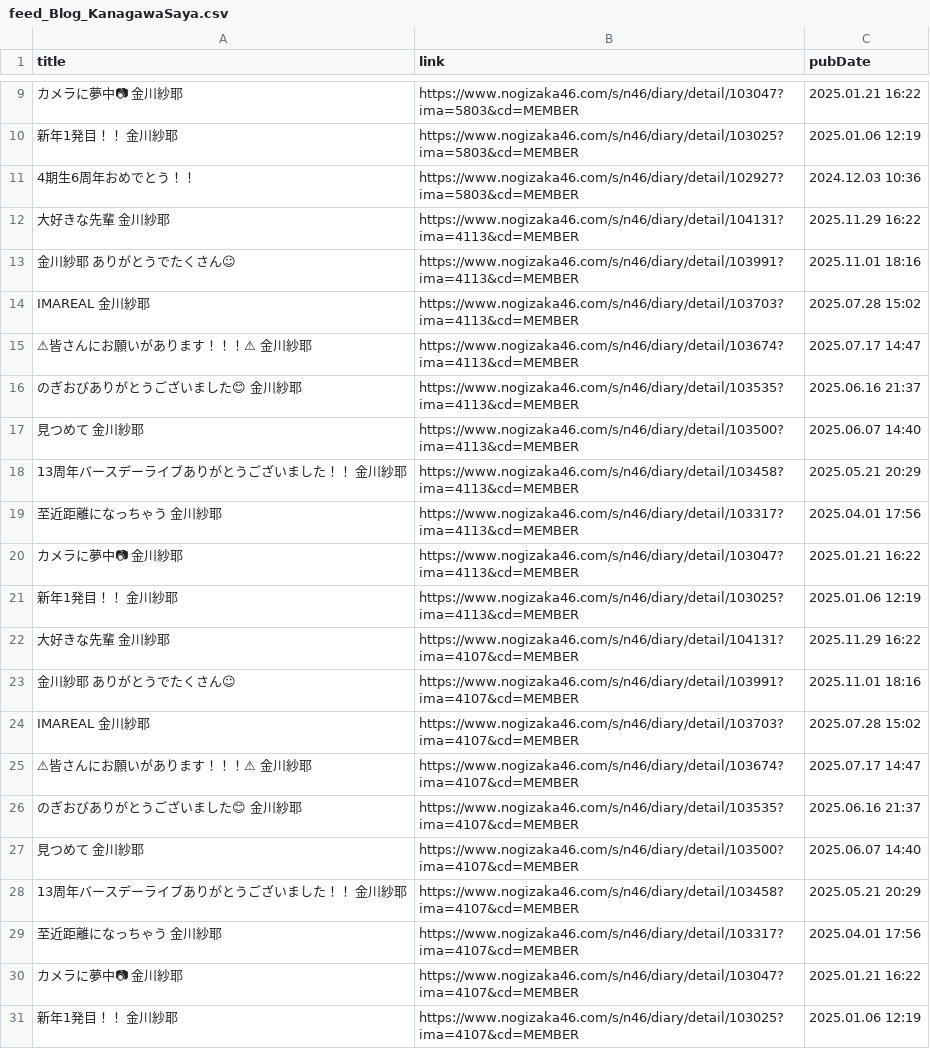
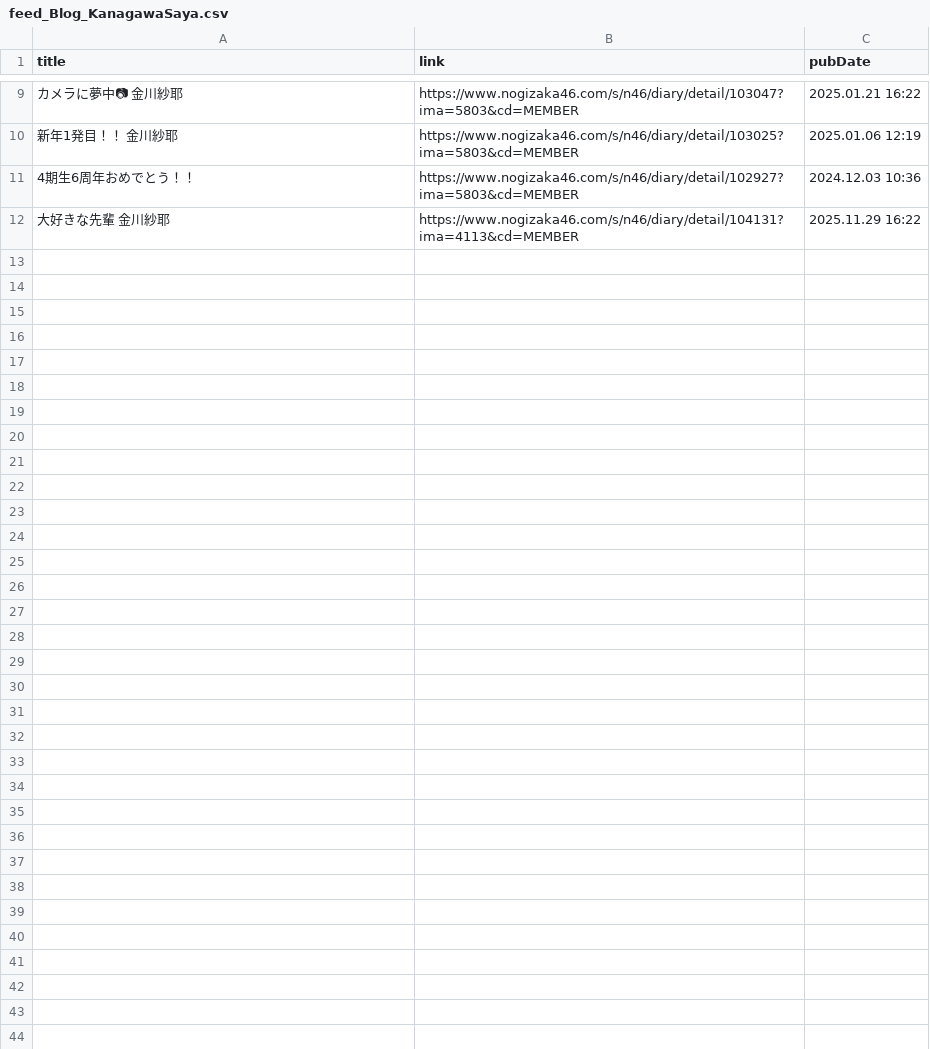
Before and after one commit to haits812/makeRSS, a CSV file: makeRSS_NB/feed_Blog_KanagawaSaya.csv, drawn as a sheet; only a part is shown, gaps mark what is left out; the diff covers the shown part only; the diff names each change by its address in the sheet, - before the commit and + after, or states it on an @@ line.

Commit message:
Fix NogizakaBlog duplicate detection using article ID instead of full URL

```diff
--- a/makeRSS_NB/feed_Blog_KanagawaSaya.csv
+++ b/makeRSS_NB/feed_Blog_KanagawaSaya.csv
-row 13: 金川紗耶 ありがとうでたくさん☺ | https://www.nogizaka46.com/s/n46/diary/detail/103991?ima=4113&cd=MEMBER | 2025.11.01 18:16
-row 14: IMAREAL 金川紗耶 | https://www.nogizaka46.com/s/n46/diary/detail/103703?ima=4113&cd=MEMBER | 2025.07.28 15:02
-row 15: ⚠皆さんにお願いがあります！！！⚠ 金川紗耶 | https://www.nogizaka46.com/s/n46/diary/detail/103674?ima=4113&cd=MEMBER | 2025.07.17 14:47
-row 16: のぎおびありがとうございました😊 金川紗耶 | https://www.nogizaka46.com/s/n46/diary/detail/103535?ima=4113&cd=MEMBER | 2025.06.16 21:37
-row 17: 見つめて 金川紗耶 | https://www.nogizaka46.com/s/n46/diary/detail/103500?ima=4113&cd=MEMBER | 2025.06.07 14:40
-row 18: 13周年バースデーライブありがとうございました！！ 金川紗耶 | https://www.nogizaka46.com/s/n46/diary/detail/103458?ima=4113&cd=MEMBER | 2025.05.21 20:29
-row 19: 至近距離になっちゃう 金川紗耶 | https://www.nogizaka46.com/s/n46/diary/detail/103317?ima=4113&cd=MEMBER | 2025.04.01 17:56
-row 20: カメラに夢中📷 金川紗耶 | https://www.nogizaka46.com/s/n46/diary/detail/103047?ima=4113&cd=MEMBER | 2025.01.21 16:22
-row 21: 新年1発目！！ 金川紗耶 | https://www.nogizaka46.com/s/n46/diary/detail/103025?ima=4113&cd=MEMBER | 2025.01.06 12:19
-row 22: 大好きな先輩 金川紗耶 | https://www.nogizaka46.com/s/n46/diary/detail/104131?ima=4107&cd=MEMBER | 2025.11.29 16:22
-row 23: 金川紗耶 ありがとうでたくさん☺ | https://www.nogizaka46.com/s/n46/diary/detail/103991?ima=4107&cd=MEMBER | 2025.11.01 18:16
-row 24: IMAREAL 金川紗耶 | https://www.nogizaka46.com/s/n46/diary/detail/103703?ima=4107&cd=MEMBER | 2025.07.28 15:02
-row 25: ⚠皆さんにお願いがあります！！！⚠ 金川紗耶 | https://www.nogizaka46.com/s/n46/diary/detail/103674?ima=4107&cd=MEMBER | 2025.07.17 14:47
-row 26: のぎおびありがとうございました😊 金川紗耶 | https://www.nogizaka46.com/s/n46/diary/detail/103535?ima=4107&cd=MEMBER | 2025.06.16 21:37
-row 27: 見つめて 金川紗耶 | https://www.nogizaka46.com/s/n46/diary/detail/103500?ima=4107&cd=MEMBER | 2025.06.07 14:40
-row 28: 13周年バースデーライブありがとうございました！！ 金川紗耶 | https://www.nogizaka46.com/s/n46/diary/detail/103458?ima=4107&cd=MEMBER | 2025.05.21 20:29
-row 29: 至近距離になっちゃう 金川紗耶 | https://www.nogizaka46.com/s/n46/diary/detail/103317?ima=4107&cd=MEMBER | 2025.04.01 17:56
-row 30: カメラに夢中📷 金川紗耶 | https://www.nogizaka46.com/s/n46/diary/detail/103047?ima=4107&cd=MEMBER | 2025.01.21 16:22
-row 31: 新年1発目！！ 金川紗耶 | https://www.nogizaka46.com/s/n46/diary/detail/103025?ima=4107&cd=MEMBER | 2025.01.06 12:19
```
Also changed, not shown: 10 removed rows elsewhere in this file, makeRSS_NB/feed_Blog_YumikiNao.csv, 1 other file.
